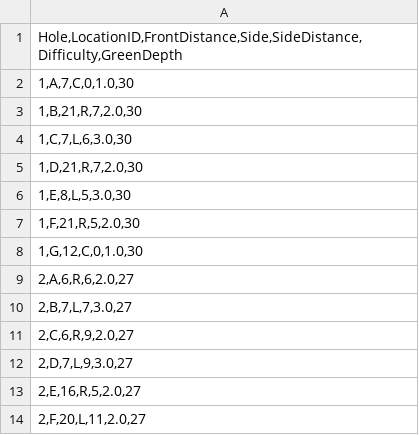
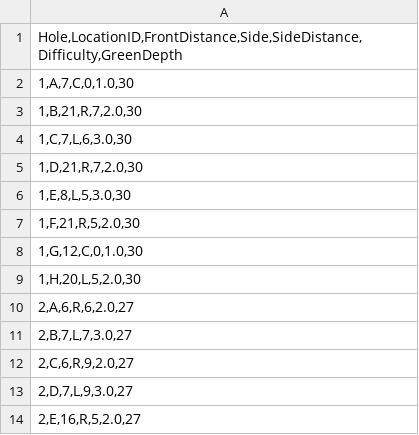
Before and after one commit to mikekmckenzie/Pinsheet-Creator-Tool, a CSV file: Brightwood Hole Location Inventory.csv, drawn as a sheet; only a part is shown; the shorter side is filled out with more unchanged rows; the diff names each change by its address in the sheet, - before the commit and + after, or states it on an @@ line.

Commit message:
Update Brightwood Hole Location Inventory.csv — 127 pin locations (Hole Location Inventory)

```diff
--- a/Brightwood Hole Location Inventory.csv
+++ b/Brightwood Hole Location Inventory.csv
+row 9: 1,H,20,L,5,2.0,30
```
